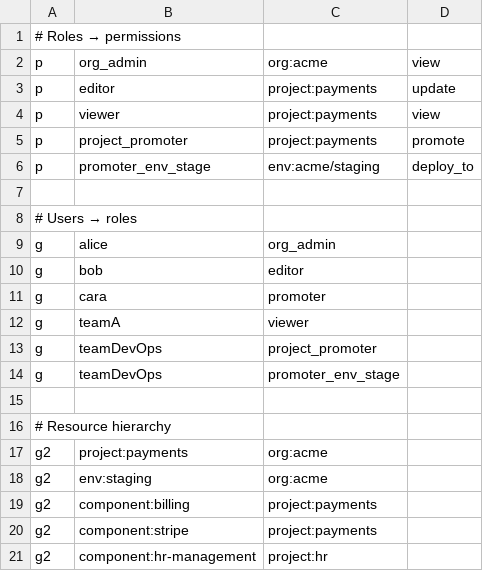
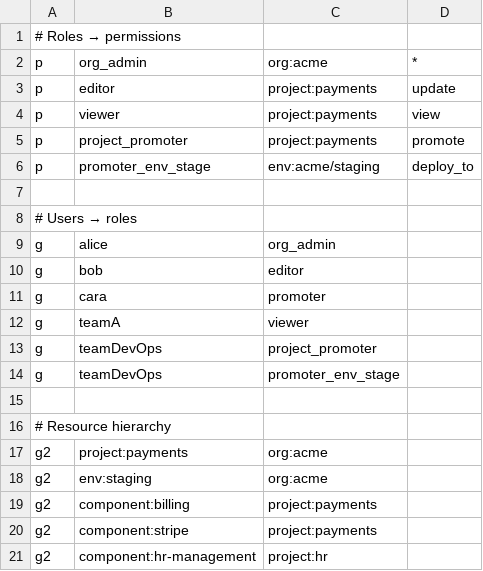
Before and after one commit to binoyPeries/authorization-frameworks, a CSV file: casbin/policy.csv, drawn as a sheet.

```diff
--- a/casbin/policy.csv
+++ b/casbin/policy.csv
@@ -1,3 +1,3 @@
 # Roles → permissions
-p, org_admin, org:acme, view
+p, org_admin, org:acme, *
 p, editor, project:payments, update
```
Also changed, not shown: 2 other files.
